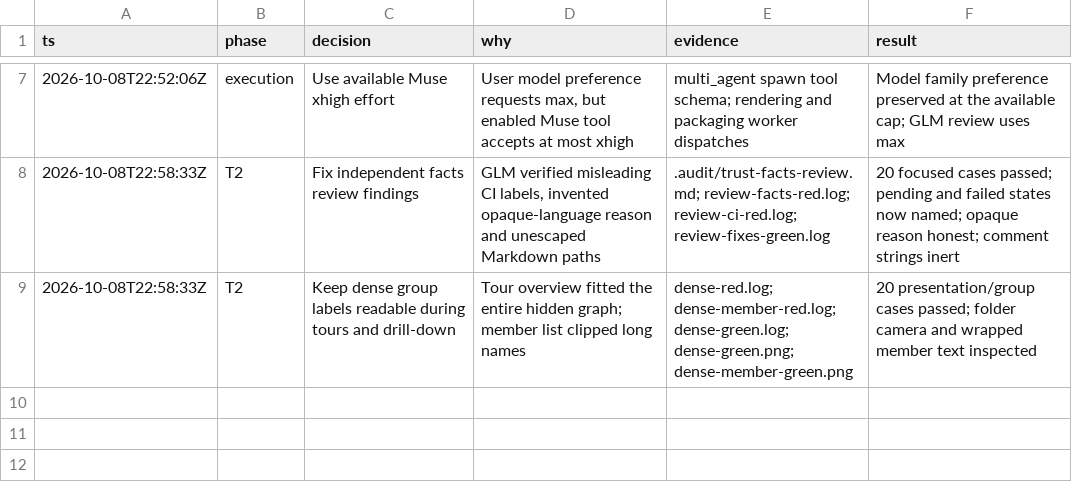
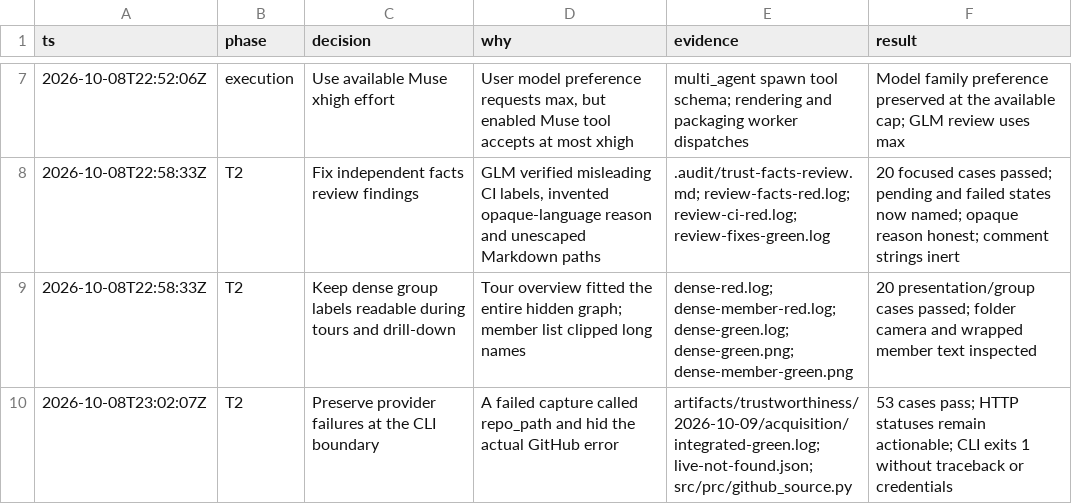
Before and after one commit to komaksym/prc, a TSV file: .audit/trustworthy-pr-explanations.tsv, drawn as a sheet; only a part is shown, gaps mark what is left out; the diff names each change by its address in the sheet, - before the commit and + after, or states it on an @@ line.

Commit message:
fix(source): preserve actionable GitHub acquisition failures
Stop unstable captures before requesting the object cache. Retain HTTP status and permission or rate-limit context at the CLI boundary without printing credentials or response bodies.

```diff
--- a/.audit/trustworthy-pr-explanations.tsv
+++ b/.audit/trustworthy-pr-explanations.tsv
+row 10: 2026-10-08T23:02:07Z | T2 | Preserve provider failures at the CLI boundary | A failed capture called repo_path and hid the actual GitHub error | artifacts/trustworthiness/2026-10-09/acquisition/integrated-green.log; live-not-found.json; src/prc/github_source.py | 53 cases pass; HTTP statuses remain actionable; CLI exits 1 without traceback or credentials
```
Also changed, not shown: 6 other files.
